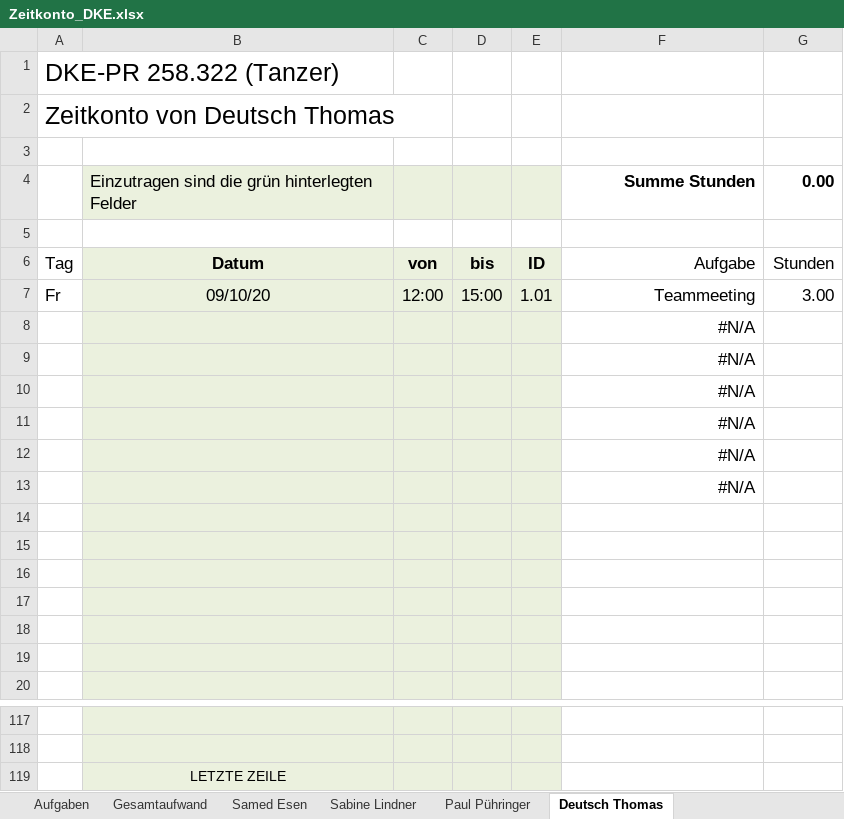
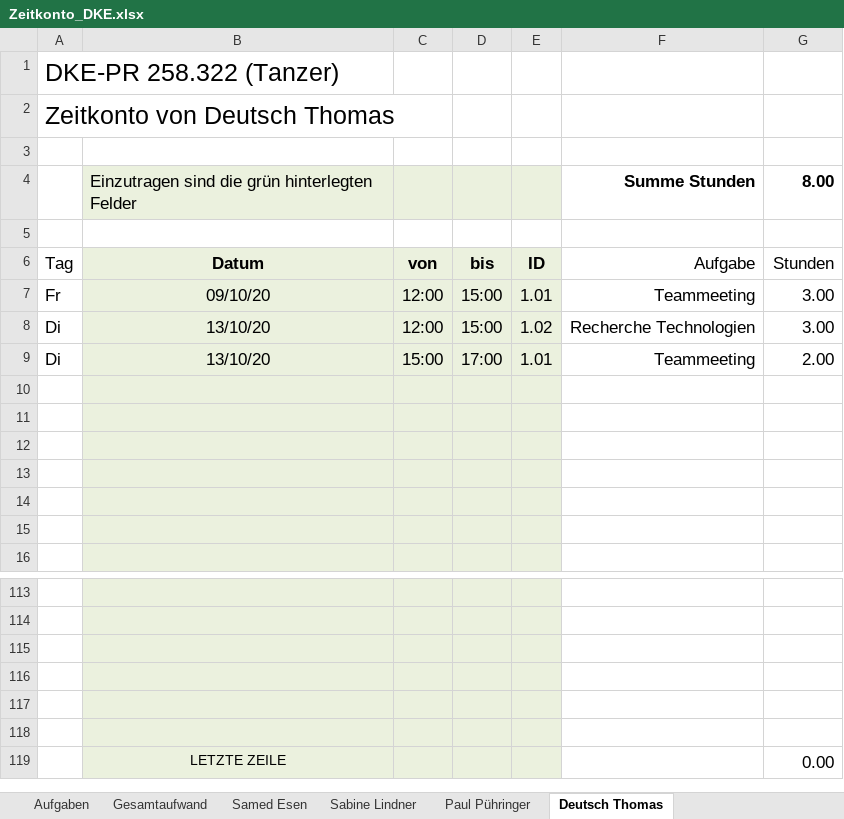
Before and after one commit to deutho/DKE-PR, an Excel workbook: Zeitkonto_DKE.xlsx, sheet Deutsch Thomas, drawn as a sheet; only a part is shown, gaps mark what is left out; values as stored, in another font and other column widths than the file's, no borders; removed rows and columns are numbered as before the commit, all else as after; the diff names each change by its address in the sheet, - before the commit and + after, or states it on an @@ line.

Commit message:
Add files via upload

```diff
--- a/Zeitkonto_DKE.xlsx (sheet Deutsch Thomas)
+++ b/Zeitkonto_DKE.xlsx (sheet Deutsch Thomas)
-G4: 0.00
+G4: 8.00
-row 8:  |  |  |  |  | #N/A
-row 9:  |  |  |  |  | #N/A
-row 10:  |  |  |  |  | #N/A
-row 11:  |  |  |  |  | #N/A
-row 12:  |  |  |  |  | #N/A
-row 13:  |  |  |  |  | #N/A
+row 8: Di | 13/10/20 | 12:00 | 15:00 | 1.02 | Recherche Technologien | 3.00
+row 9: Di | 13/10/20 | 15:00 | 17:00 | 1.01 | Teammeeting | 2.00
-B115: LETZTE ZEILE
+B115: (empty)
+row 116: (empty)
+row 117: (empty)
+row 118: (empty)
+row 119:  | LETZTE ZEILE |  |  |  |  | 0.00
```
Also changed, not shown: sheet Aufgaben, sheet Samed Esen, sheet Gesamtaufwand, formulas that keep their value.
